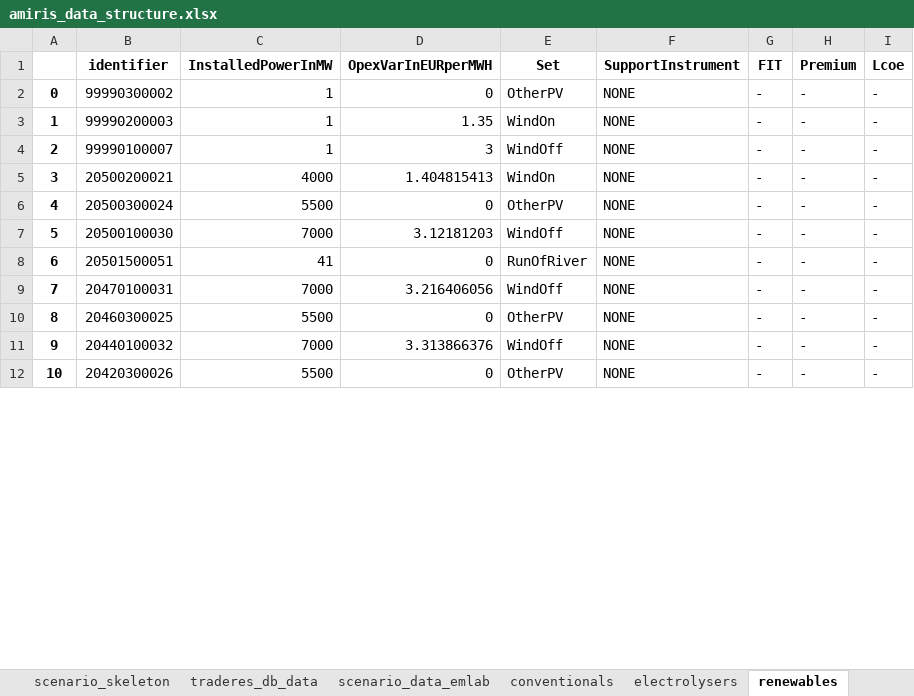
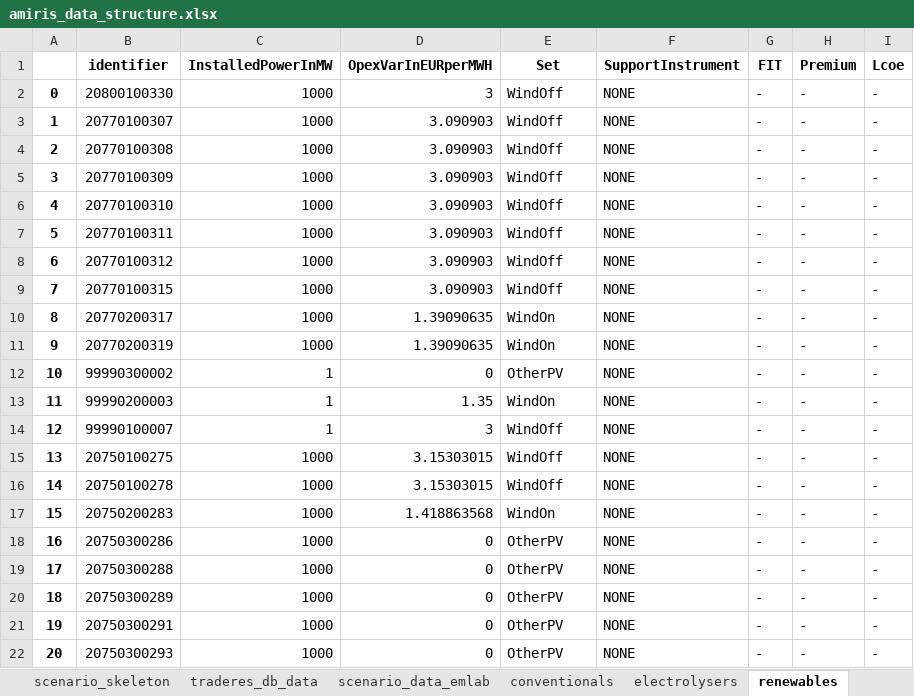
Before and after one commit to TradeRES/toolbox-amiris-emlab, an Excel workbook: amiris_workflow/amiris_data_structure.xlsx, sheet renewables, drawn as a sheet; only a part is shown; values as stored, in another font and other column widths than the file's, no borders; removed rows and columns are numbered as before the commit, all else as after; the diff covers the shown part only; the diff names each change by its address in the sheet, - before the commit and + after, or states it on an @@ line.

```diff
--- a/amiris_workflow/amiris_data_structure.xlsx (sheet renewables)
+++ b/amiris_workflow/amiris_data_structure.xlsx (sheet renewables)
+row 2: 0 | 20800100330 | 1000 | 3 | WindOff | NONE | - | - | -
+row 3: 1 | 20770100307 | 1000 | 3.090903 | WindOff | NONE | - | - | -
+row 4: 2 | 20770100308 | 1000 | 3.090903 | WindOff | NONE | - | - | -
+row 5: 3 | 20770100309 | 1000 | 3.090903 | WindOff | NONE | - | - | -
+row 6: 4 | 20770100310 | 1000 | 3.090903 | WindOff | NONE | - | - | -
+row 7: 5 | 20770100311 | 1000 | 3.090903 | WindOff | NONE | - | - | -
+row 8: 6 | 20770100312 | 1000 | 3.090903 | WindOff | NONE | - | - | -
+row 9: 7 | 20770100315 | 1000 | 3.090903 | WindOff | NONE | - | - | -
+row 10: 8 | 20770200317 | 1000 | 1.39090635 | WindOn | NONE | - | - | -
+row 11: 9 | 20770200319 | 1000 | 1.39090635 | WindOn | NONE | - | - | -
@@ column A renumbered between rows 12 and 55 @@
+row 15: 13 | 20750100275 | 1000 | 3.15303015 | WindOff | NONE | - | - | -
+row 16: 14 | 20750100278 | 1000 | 3.15303015 | WindOff | NONE | - | - | -
-B17 (identifier): 20500200021
+B17 (identifier): 20750200283
-C17 (InstalledPowerInMW): 4000
+C17 (InstalledPowerInMW): 1000
-D17 (OpexVarInEURperMWH): 1.404815413
+D17 (OpexVarInEURperMWH): 1.418863568
-B18 (identifier): 20500300024
+B18 (identifier): 20750300286
-C18 (InstalledPowerInMW): 5500
+C18 (InstalledPowerInMW): 1000
-B19 (identifier): 20500100030
+B19 (identifier): 20750300288
-C19 (InstalledPowerInMW): 7000
+C19 (InstalledPowerInMW): 1000
-D19 (OpexVarInEURperMWH): 3.12181203
+D19 (OpexVarInEURperMWH): 0
-E19 (Set): WindOff
+E19 (Set): OtherPV
-B20 (identifier): 20501500051
+B20 (identifier): 20750300289
-C20 (InstalledPowerInMW): 41
+C20 (InstalledPowerInMW): 1000
-E20 (Set): RunOfRiver
+E20 (Set): OtherPV
-row 9: 7 | 20470100031 | 7000 | 3.216406056 | WindOff | NONE | - | - | -
-B21 (identifier): 20460300025
+B21 (identifier): 20750300291
-C21 (InstalledPowerInMW): 5500
+C21 (InstalledPowerInMW): 1000
-row 11: 9 | 20440100032 | 7000 | 3.313866376 | WindOff | NONE | - | - | -
-B22 (identifier): 20420300026
+B22 (identifier): 20750300293
-C22 (InstalledPowerInMW): 5500
+C22 (InstalledPowerInMW): 1000
```
Also changed, not shown: 85 added rows and 35 edited cells elsewhere in this sheet, sheet storages, sheet conventionals, sheet load_shedding, sheet total, sheet times, sheet electrolysers, 1 more sheet, data/Coupling Config.xlsx, 9 other files.
